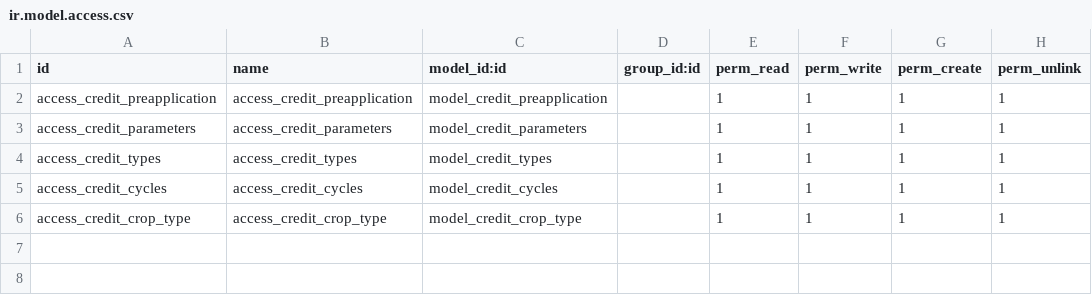
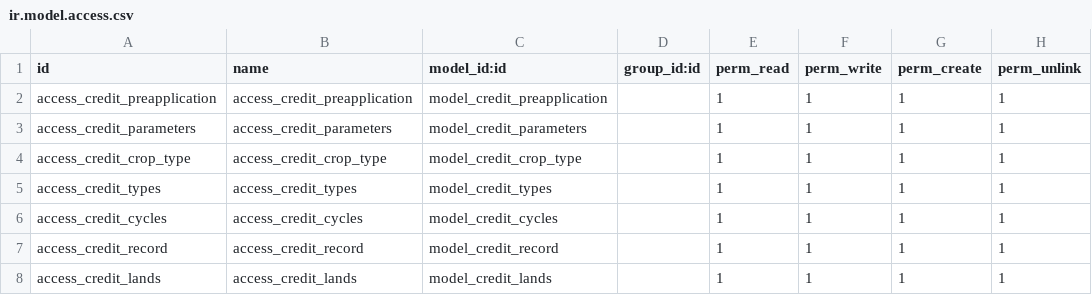
Before and after one commit to luistorresm/Fertico, a CSV file: wobin_credit/security/ir.model.access.csv, drawn as a sheet.

Commit message:
[ADD] credit 14

```diff
--- a/wobin_credit/security/ir.model.access.csv
+++ b/wobin_credit/security/ir.model.access.csv
@@ -3,4 +3,6 @@ access_credit_preapplication,access_credit_preapplication,model_credit_preapplic
 access_credit_parameters,access_credit_parameters,model_credit_parameters,,1,1,1,1
+access_credit_crop_type,access_credit_crop_type,model_credit_crop_type,,1,1,1,1
 access_credit_types,access_credit_types,model_credit_types,,1,1,1,1
 access_credit_cycles,access_credit_cycles,model_credit_cycles,,1,1,1,1
-access_credit_crop_type,access_credit_crop_type,model_credit_crop_type,,1,1,1,1
+access_credit_record,access_credit_record,model_credit_record,,1,1,1,1
+access_credit_lands,access_credit_lands,model_credit_lands,,1,1,1,1
```
Also changed, not shown: 13 other files.
